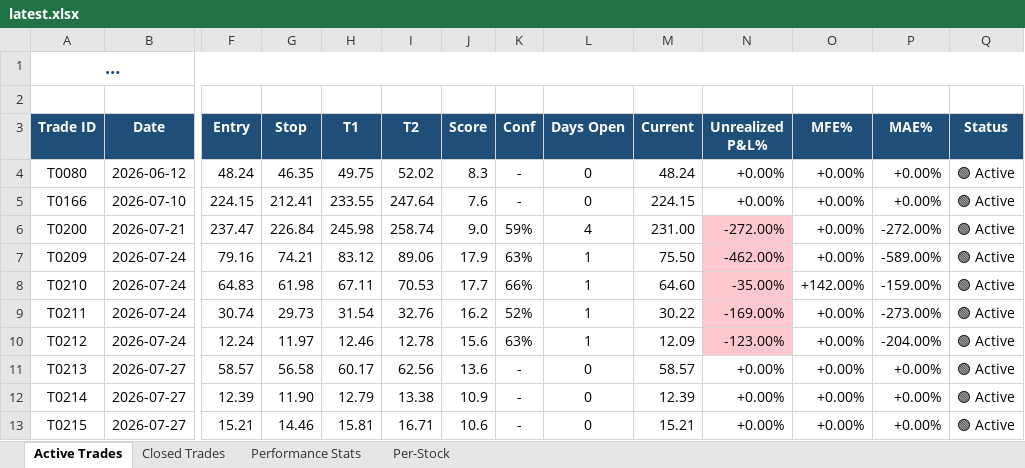
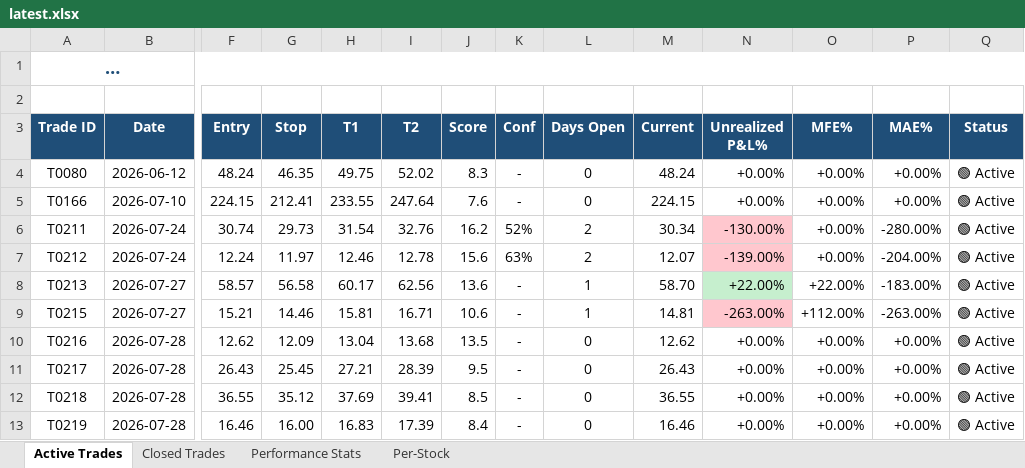
Before and after one commit to dhaher3337-debug/tadawul-swing, an Excel workbook: paper_trades/latest.xlsx, sheet Active Trades, drawn as a sheet; only a part is shown, gaps mark what is left out; long unchanged cells end in …; values as stored, in another font and other column widths than the file's, no borders; removed rows and columns are numbered as before the commit, all else as after; rows hold the shown columns only; the diff names each change by its address in the sheet, - before the commit and + after, or states it on an @@ line.

```diff
--- a/paper_trades/latest.xlsx (sheet Active Trades)
+++ b/paper_trades/latest.xlsx (sheet Active Trades)
-row 6: T0200 | 2026-07-21 | 237.47 | 226.84 | 245.98 | 258.74 | 9.0 | 59% | 4 | 231.00 | -272.00% | +0.00% | -272.00% | 🟢 Active
-row 7: T0209 | 2026-07-24 | 79.16 | 74.21 | 83.12 | 89.06 | 17.9 | 63% | 1 | 75.50 | -462.00% | +0.00% | -589.00% | 🟢 Active
-row 8: T0210 | 2026-07-24 | 64.83 | 61.98 | 67.11 | 70.53 | 17.7 | 66% | 1 | 64.60 | -35.00% | +142.00% | -159.00% | 🟢 Active
-L6:L7 (Days Open): 1
+L6:L7 (Days Open): 2
-M6 (Current): 30.22
+M6 (Current): 30.34
-N6 (Unrealized P&L%): -169.00%
+N6 (Unrealized P&L%): -130.00%
-P6 (MAE%): -273.00%
+P6 (MAE%): -280.00%
-M7 (Current): 12.09
+M7 (Current): 12.07
-N7 (Unrealized P&L%): -123.00%
+N7 (Unrealized P&L%): -139.00%
-L8 (Days Open): 0
+L8 (Days Open): 1
-M8 (Current): 58.57
+M8 (Current): 58.70
-N8 (Unrealized P&L%): +0.00%
+N8 (Unrealized P&L%): +22.00%
-N8 fill: none
+N8 fill: #C6EFCE
-O8 (MFE%): +0.00%
+O8 (MFE%): +22.00%
-P8 (MAE%): +0.00%
+P8 (MAE%): -183.00%
-row 12: T0214 | 2026-07-27 | 12.39 | 11.90 | 12.79 | 13.38 | 10.9 | - | 0 | 12.39 | +0.00% | +0.00% | +0.00% | 🟢 Active
-L9 (Days Open): 0
+L9 (Days Open): 1
-M9 (Current): 15.21
+M9 (Current): 14.81
-N9 (Unrealized P&L%): +0.00%
+N9 (Unrealized P&L%): -263.00%
-N9 fill: none
+N9 fill: #FFC7CE
-O9 (MFE%): +0.00%
+O9 (MFE%): +112.00%
-P9 (MAE%): +0.00%
+P9 (MAE%): -263.00%
+row 10: T0216 | 2026-07-28 | 12.62 | 12.09 | 13.04 | 13.68 | 13.5 | - | 0 | 12.62 | +0.00% | +0.00% | +0.00% | 🟢 Active
+row 11: T0217 | 2026-07-28 | 26.43 | 25.45 | 27.21 | 28.39 | 9.5 | - | 0 | 26.43 | +0.00% | +0.00% | +0.00% | 🟢 Active
+row 12: T0218 | 2026-07-28 | 36.55 | 35.12 | 37.69 | 39.41 | 8.5 | - | 0 | 36.55 | +0.00% | +0.00% | +0.00% | 🟢 Active
+row 13: T0219 | 2026-07-28 | 16.46 | 16.00 | 16.83 | 17.39 | 8.4 | - | 0 | 16.46 | +0.00% | +0.00% | +0.00% | 🟢 Active
```
Also changed, not shown: sheet Closed Trades, sheet Performance Stats, sheet Per-Stock, 30 other files.
